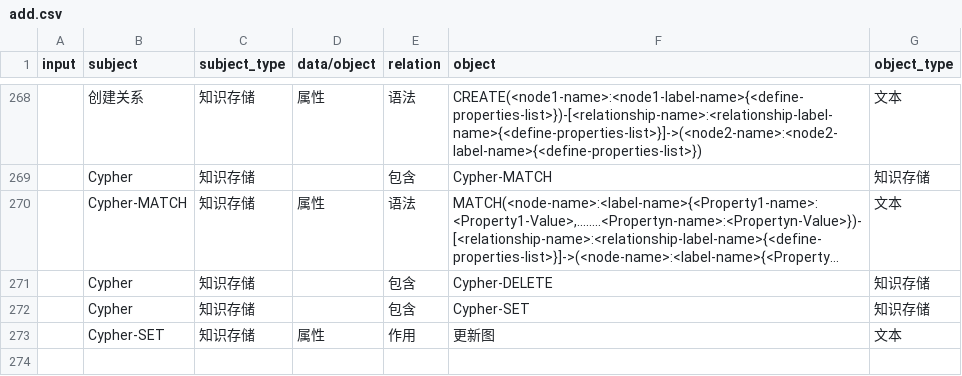
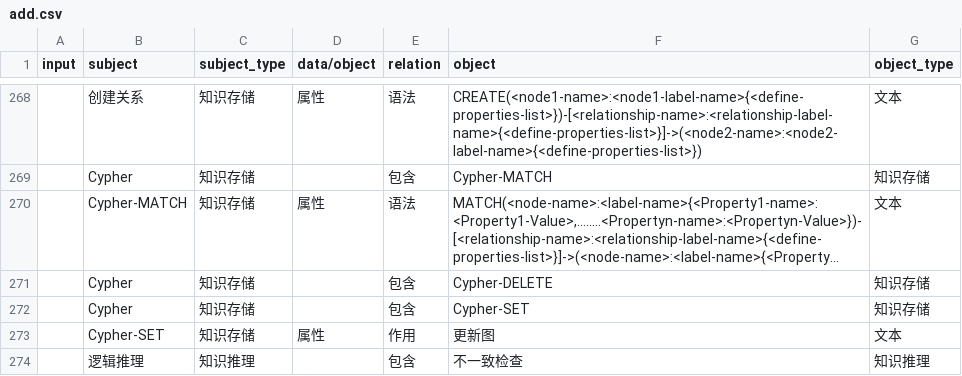
Before and after one commit to yxyuanxiao/knowledge-graph, a CSV file: csv2neo4j/csv/add.csv, drawn as a sheet; only a part is shown, gaps mark what is left out; long unchanged cells end in …; the diff names each change by its address in the sheet, - before the commit and + after, or states it on an @@ line.

```diff
--- a/csv2neo4j/csv/add.csv
+++ b/csv2neo4j/csv/add.csv
+row 274:  | 逻辑推理 | 知识推理 |  | 包含 | 不一致检查 | 知识推理
```
Also changed, not shown: csv2neo4j/csv/5.csv, csv2neo4j/csv/6.csv, 1 other file.
